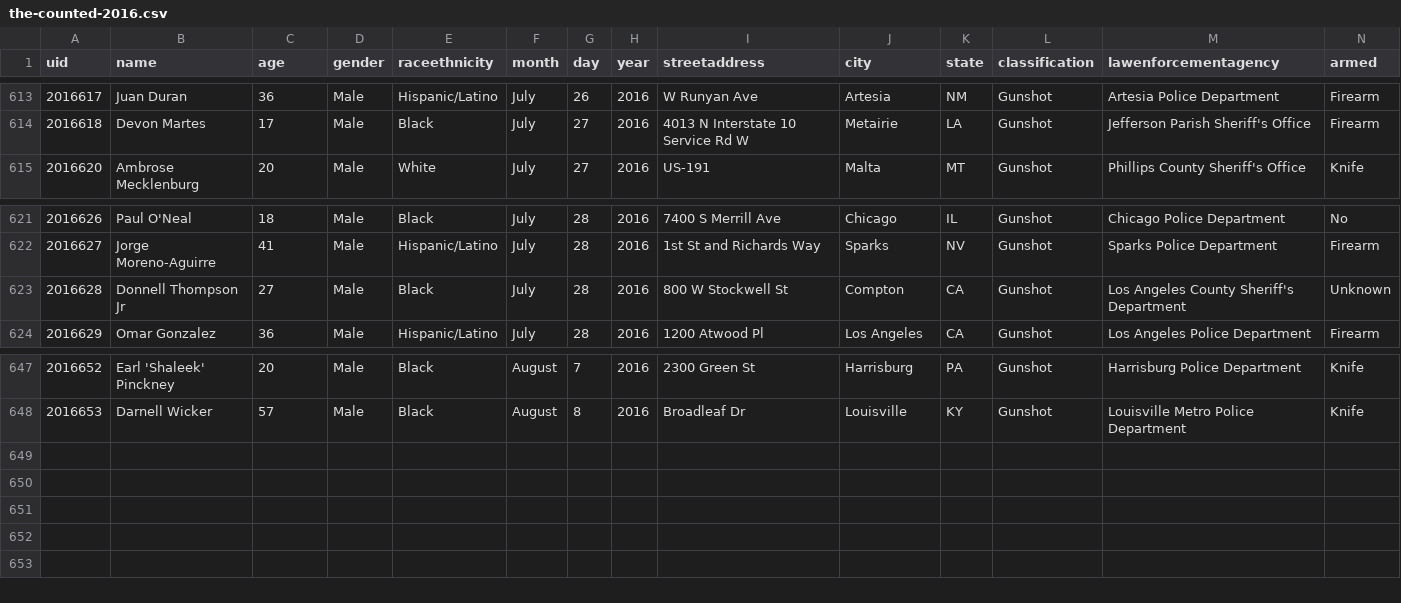
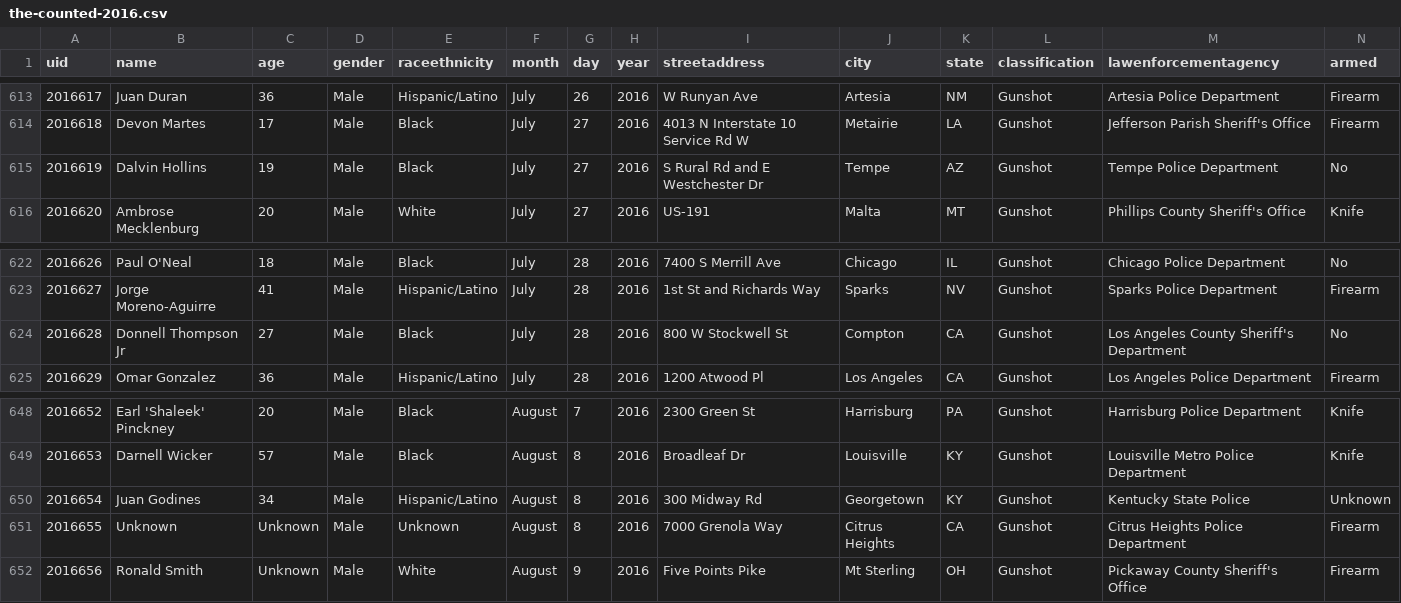
Before and after one commit to flother/thecounted, a CSV file: data/the-counted-2016.csv, drawn as a sheet; only a part is shown, gaps mark what is left out.

Commit message:
Add Ronald Smith and 3 others; update Donnell Thompson Jr

```diff
--- a/data/the-counted-2016.csv
+++ b/data/the-counted-2016.csv
@@ -614,2 +614,3 @@ uid,name,age,gender,raceethnicity,month,day,year,streetaddress,city,state,classi
 "2016618","Devon Martes","17","Male","Black","July","27","2016","4013 N Interstate 10 Service Rd W","Metairie","LA","Gunshot","Jefferson Parish Sheriff's Office","Firearm"
+"2016619","Dalvin Hollins","19","Male","Black","July","27","2016","S Rural Rd and E Westchester Dr","Tempe","AZ","Gunshot","Tempe Police Department","No"
 "2016620","Ambrose Mecklenburg","20","Male","White","July","27","2016","US-191","Malta","MT","Gunshot","Phillips County Sheriff's Office","Knife"
@@ -622,3 +623,3 @@ uid,name,age,gender,raceethnicity,month,day,year,streetaddress,city,state,classi
 "2016627","Jorge Moreno-Aguirre","41","Male","Hispanic/Latino","July","28","2016","1st St and Richards Way","Sparks","NV","Gunshot","Sparks Police Department","Firearm"
-"2016628","Donnell Thompson Jr","27","Male","Black","July","28","2016","800 W Stockwell St","Compton","CA","Gunshot","Los Angeles County Sheriff's Department","Unknown"
+"2016628","Donnell Thompson Jr","27","Male","Black","July","28","2016","800 W Stockwell St","Compton","CA","Gunshot","Los Angeles County Sheriff's Department","No"
 "2016629","Omar Gonzalez","36","Male","Hispanic/Latino","July","28","2016","1200 Atwood Pl","Los Angeles","CA","Gunshot","Los Angeles Police Department","Firearm"
@@ -648 +649,4 @@ uid,name,age,gender,raceethnicity,month,day,year,streetaddress,city,state,classi
 "2016653","Darnell Wicker","57","Male","Black","August","8","2016","Broadleaf Dr","Louisville","KY","Gunshot","Louisville Metro Police Department","Knife"
+"2016654","Juan Godines","34","Male","Hispanic/Latino","August","8","2016","300 Midway Rd","Georgetown","KY","Gunshot","Kentucky State Police","Unknown"
+"2016655","Unknown","Unknown","Male","Unknown","August","8","2016","7000 Grenola Way","Citrus Heights","CA","Gunshot","Citrus Heights Police Department","Firearm"
+"2016656","Ronald Smith","Unknown","Male","White","August","9","2016","Five Points Pike","Mt Sterling","OH","Gunshot","Pickaway County Sheriff's Office","Firearm"
```
